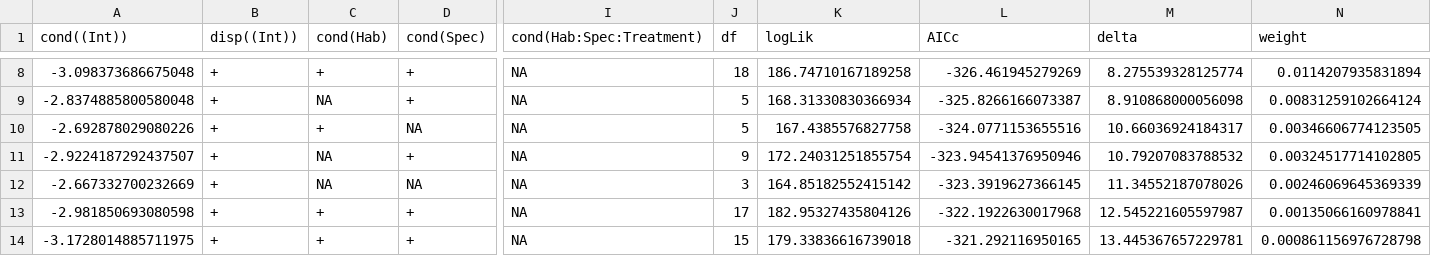
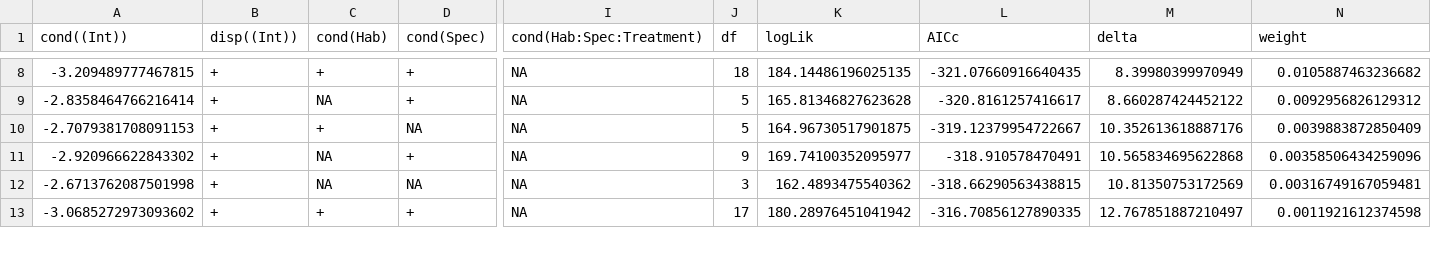
Before and after one commit to Matah33/PNG-Exclosure, a CSV file: data/output/herbivory_damage_model_result.csv, drawn as a sheet; only a part is shown, gaps mark what is left out; removed rows and columns are numbered as before the commit, all else as after; rows hold the shown columns only; the diff covers the shown part only; the diff names each change by its address in the sheet, - before the commit and + after, or states it on an @@ line.

```diff
--- a/data/output/herbivory_damage_model_result.csv
+++ b/data/output/herbivory_damage_model_result.csv
-A8 (cond((Int))): -3.098373686675048
+A8 (cond((Int))): -3.209489777467815
-K8 (logLik): 186.74710167189258
+K8 (logLik): 184.14486196025135
-L8 (AICc): -326.461945279269
+L8 (AICc): -321.07660916640435
-M8 (delta): 8.275539328125774
+M8 (delta): 8.39980399970949
-N8 (weight): 0.0114207935831894
+N8 (weight): 0.0105887463236682
-A9 (cond((Int))): -2.8374885800580048
+A9 (cond((Int))): -2.8358464766216414
-K9 (logLik): 168.31330830366934
+K9 (logLik): 165.81346827623628
-L9 (AICc): -325.8266166073387
+L9 (AICc): -320.8161257416617
-M9 (delta): 8.910868000056098
+M9 (delta): 8.660287424452122
-N9 (weight): 0.00831259102664124
+N9 (weight): 0.0092956826129312
-A10 (cond((Int))): -2.692878029080226
+A10 (cond((Int))): -2.7079381708091153
-K10 (logLik): 167.4385576827758
+K10 (logLik): 164.96730517901875
-L10 (AICc): -324.0771153655516
+L10 (AICc): -319.12379954722667
-M10 (delta): 10.66036924184317
+M10 (delta): 10.352613618887176
-N10 (weight): 0.00346606774123505
+N10 (weight): 0.0039883872850409
-A11 (cond((Int))): -2.9224187292437507
+A11 (cond((Int))): -2.920966622843302
-K11 (logLik): 172.24031251855754
+K11 (logLik): 169.74100352095977
-L11 (AICc): -323.94541376950946
+L11 (AICc): -318.910578470491
-M11 (delta): 10.79207083788532
+M11 (delta): 10.565834695622868
-N11 (weight): 0.00324517714102805
+N11 (weight): 0.00358506434259096
-A12 (cond((Int))): -2.667332700232669
+A12 (cond((Int))): -2.6713762087501998
-K12 (logLik): 164.85182552415142
+K12 (logLik): 162.4893475540362
-L12 (AICc): -323.3919627366145
+L12 (AICc): -318.66290563438815
-M12 (delta): 11.34552187078026
+M12 (delta): 10.81350753172569
-N12 (weight): 0.00246069645369339
+N12 (weight): 0.00316749167059481
-A13 (cond((Int))): -2.981850693080598
+A13 (cond((Int))): -3.0685272973093602
-K13 (logLik): 182.95327435804126
+K13 (logLik): 180.28976451041942
-L13 (AICc): -322.1922630017968
+L13 (AICc): -316.70856127890335
-M13 (delta): 12.545221605597987
+M13 (delta): 12.767851887210497
-N13 (weight): 0.00135066160978841
+N13 (weight): 0.0011921612374598
-row 14: -3.1728014885711975 | + | + | + | NA | 15 | 179.33836616739018 | -321.292116950165 | 13.445367657229781 | 0.000861156976728798
```
Also changed, not shown: 1 added row and 59 edited cells elsewhere in this file, data/output/dataset_fin.csv, data/output/herbivory_pairwise_Treatment_emmeans.csv, 14 other files.
